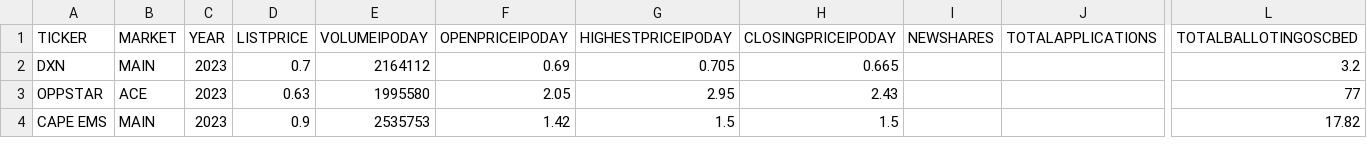
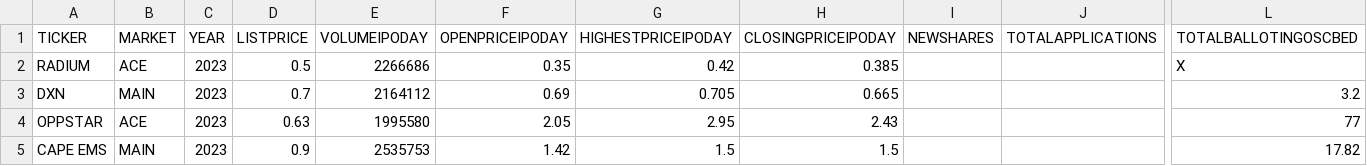
Before and after one commit to mahmadza/all-in, a CSV file: IPO_2017to2023.csv, drawn as a sheet; only a part is shown, gaps mark what is left out; rows hold the shown columns only; the diff names each change by its address in the sheet, - before the commit and + after, or states it on an @@ line.

Commit message:
added radium ipo

```diff
--- a/IPO_2017to2023.csv
+++ b/IPO_2017to2023.csv
+row 2: RADIUM | ACE | 2023 | 0.5 | 2266686 | 0.35 | 0.42 | 0.385 |  |  | X
```
